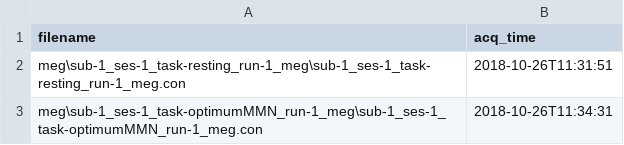
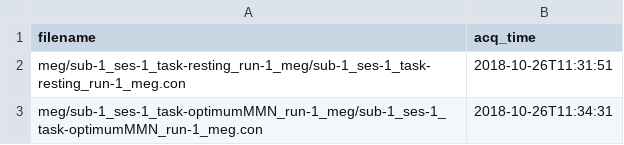
Before and after one commit to Macquarie-MEG-Research/BIDSHandler, a TSV file: data/BIDSTEST1/test1/sub-1/ses-1/sub-1_ses-1_scans.tsv, drawn as a sheet.

```diff
--- a/data/BIDSTEST1/test1/sub-1/ses-1/sub-1_ses-1_scans.tsv
+++ b/data/BIDSTEST1/test1/sub-1/ses-1/sub-1_ses-1_scans.tsv
@@ -1,3 +1,3 @@
 filename	acq_time
-meg\sub-1_ses-1_task-resting_run-1_meg\sub-1_ses-1_task-resting_run-1_meg.con	2018-10-26T11:31:51
-meg\sub-1_ses-1_task-optimumMMN_run-1_meg\sub-1_ses-1_task-optimumMMN_run-1_meg.con	2018-10-26T11:34:31
+meg/sub-1_ses-1_task-resting_run-1_meg/sub-1_ses-1_task-resting_run-1_meg.con	2018-10-26T11:31:51
+meg/sub-1_ses-1_task-optimumMMN_run-1_meg/sub-1_ses-1_task-optimumMMN_run-1_meg.con	2018-10-26T11:34:31
```
Also changed, not shown: 6 other files.
